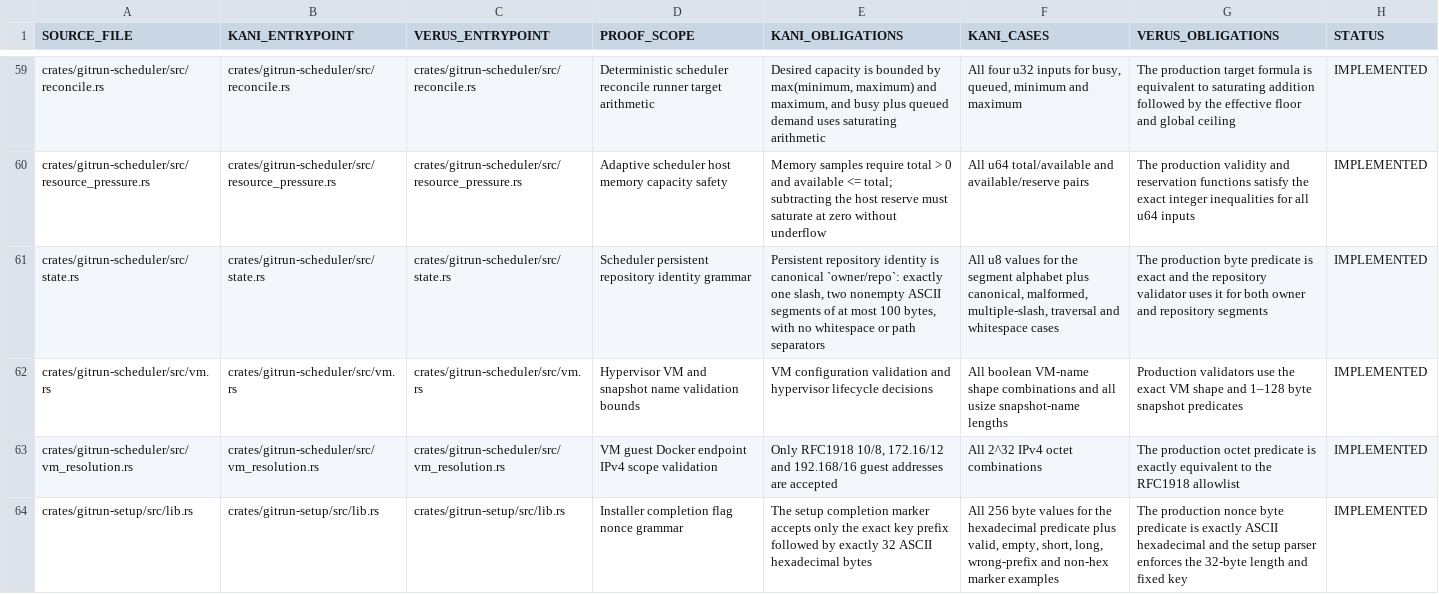
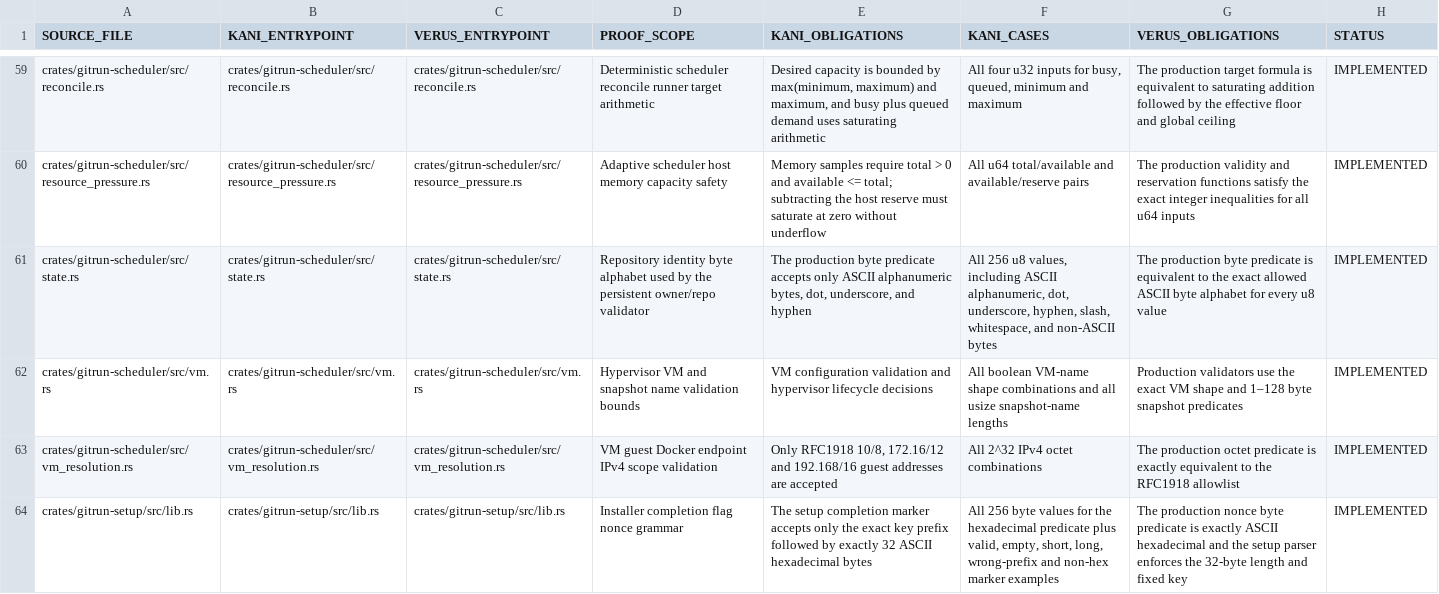
Before and after one commit to Vider06/GitRun, a TSV file: verification/source-proof-map.tsv, drawn as a sheet; only a part is shown, gaps mark what is left out.

Commit message:
verification: align repository identity proof scope with actual proof

```diff
--- a/verification/source-proof-map.tsv
+++ b/verification/source-proof-map.tsv
@@ -60,3 +60,3 @@ crates/gitrun-scheduler/src/reconcile.rs	crates/gitrun-scheduler/src/reconcile.r
 crates/gitrun-scheduler/src/resource_pressure.rs	crates/gitrun-scheduler/src/resource_pressure.rs	crates/gitrun-scheduler/src/resource_pressure.rs	Adaptive scheduler host memory capacity safety	Memory samples require total > 0 and available <= total; subtracting the host reserve must saturate at zero without underflow	All u64 total/available and available/reserve pairs	The production validity and reservation functions satisfy the exact integer inequalities for all u64 inputs	IMPLEMENTED
-crates/gitrun-scheduler/src/state.rs	crates/gitrun-scheduler/src/state.rs	crates/gitrun-scheduler/src/state.rs	Scheduler persistent repository identity grammar	Persistent repository identity is canonical `owner/repo`: exactly one slash, two nonempty ASCII segments of at most 100 bytes, with no whitespace or path separators	All u8 values for the segment alphabet plus canonical, malformed, multiple-slash, traversal and whitespace cases	The production byte predicate is exact and the repository validator uses it for both owner and repository segments	IMPLEMENTED
+crates/gitrun-scheduler/src/state.rs	crates/gitrun-scheduler/src/state.rs	crates/gitrun-scheduler/src/state.rs	Repository identity byte alphabet used by the persistent owner/repo validator	The production byte predicate accepts only ASCII alphanumeric bytes, dot, underscore, and hyphen	All 256 u8 values, including ASCII alphanumeric, dot, underscore, hyphen, slash, whitespace, and non-ASCII bytes	The production byte predicate is equivalent to the exact allowed ASCII byte alphabet for every u8 value	IMPLEMENTED
 crates/gitrun-scheduler/src/vm.rs	crates/gitrun-scheduler/src/vm.rs	crates/gitrun-scheduler/src/vm.rs	Hypervisor VM and snapshot name validation bounds	VM configuration validation and hypervisor lifecycle decisions	All boolean VM-name shape combinations and all usize snapshot-name lengths	Production validators use the exact VM shape and 1–128 byte snapshot predicates	IMPLEMENTED
```
